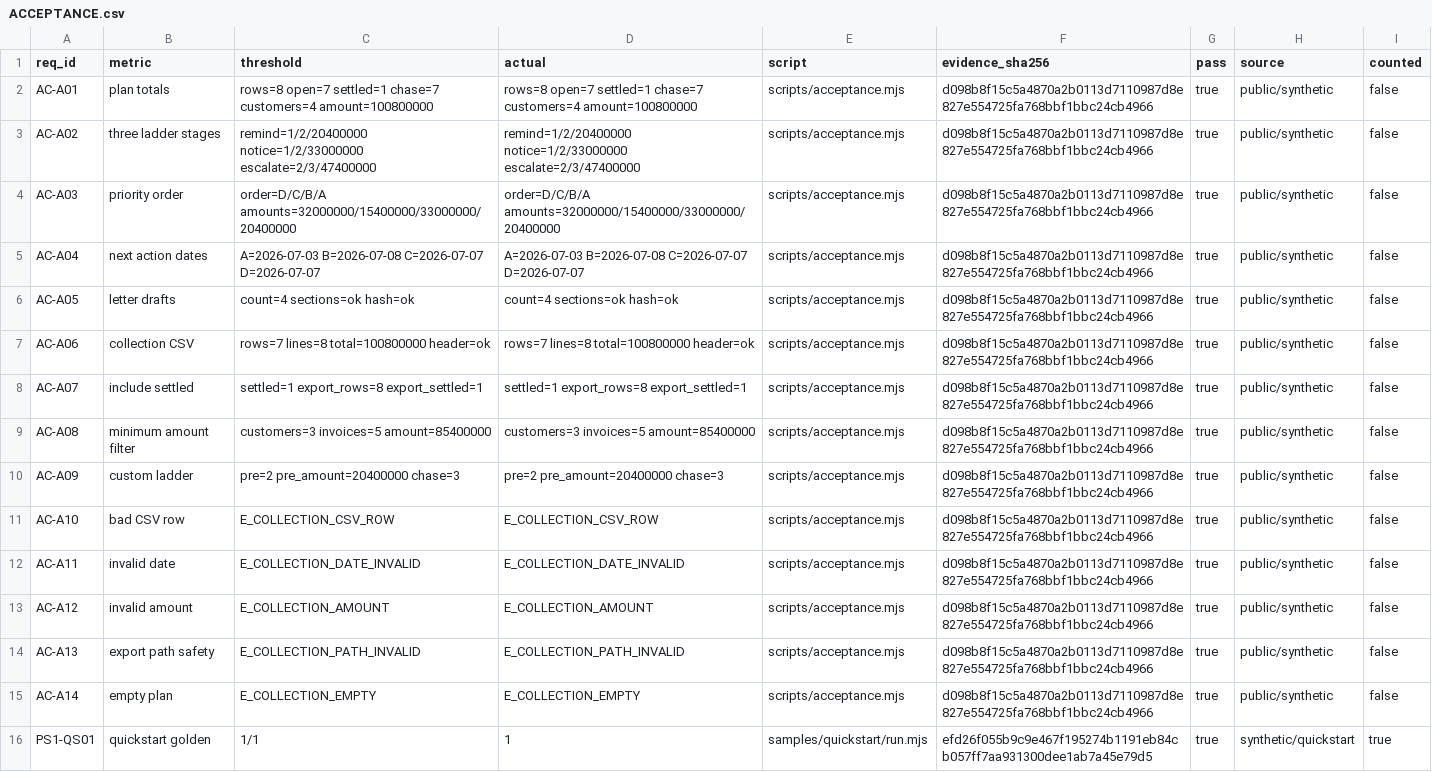
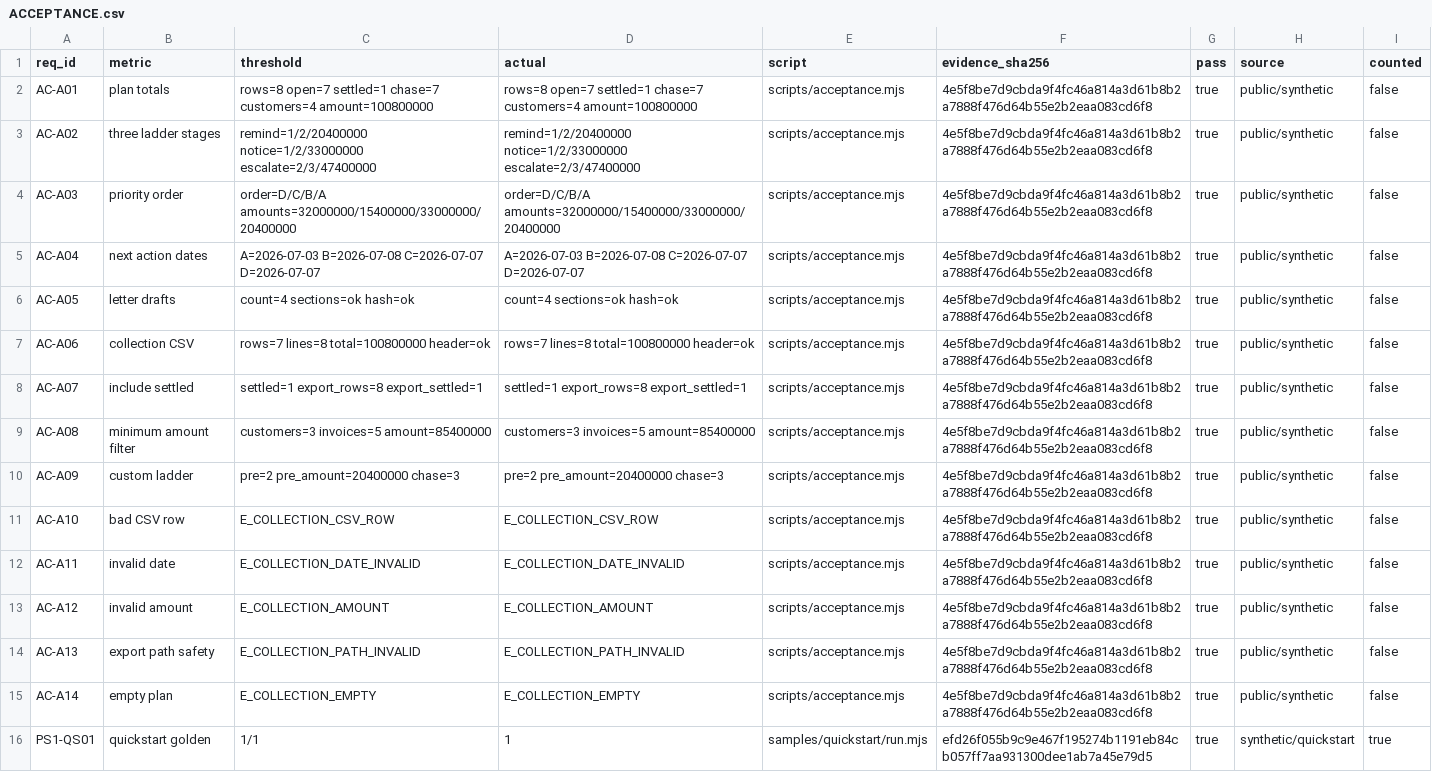
Before and after one commit to PerryLink/dsh-ar-collection, a CSV file: ACCEPTANCE.csv, drawn as a sheet; the diff names each change by its address in the sheet, - before the commit and + after, or states it on an @@ line.

```diff
--- a/ACCEPTANCE.csv
+++ b/ACCEPTANCE.csv
-F2:F15 (evidence_sha256): d098b8f15c5a4870a2b0113d7110987d8e827e554725fa768bbf1bbc24cb4966
+F2:F15 (evidence_sha256): 4e5f8be7d9cbda9f4fc46a814a3d61b8b2a7888f476d64b55e2b2eaa083cd6f8
```
Also changed, not shown: 6 other files.
